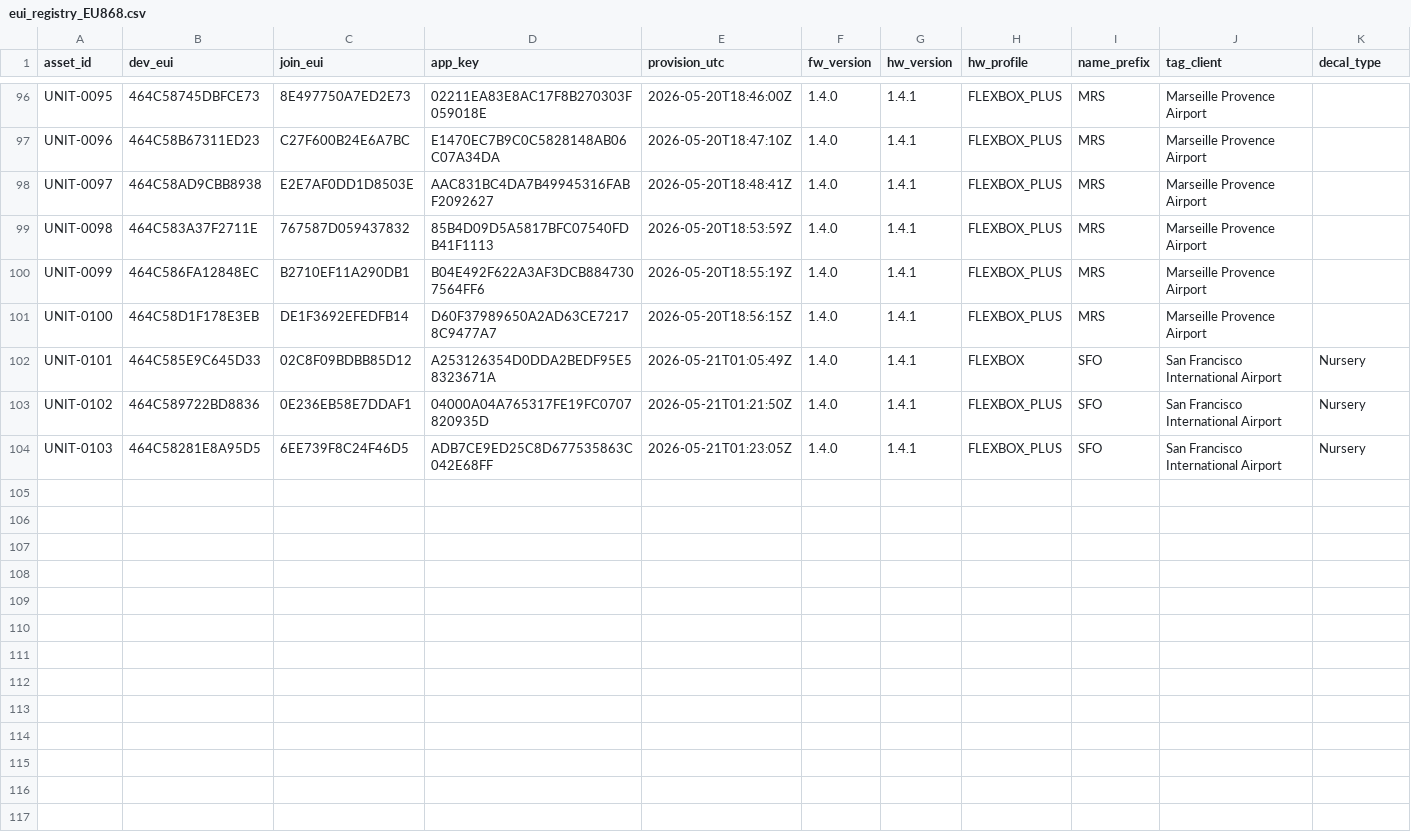
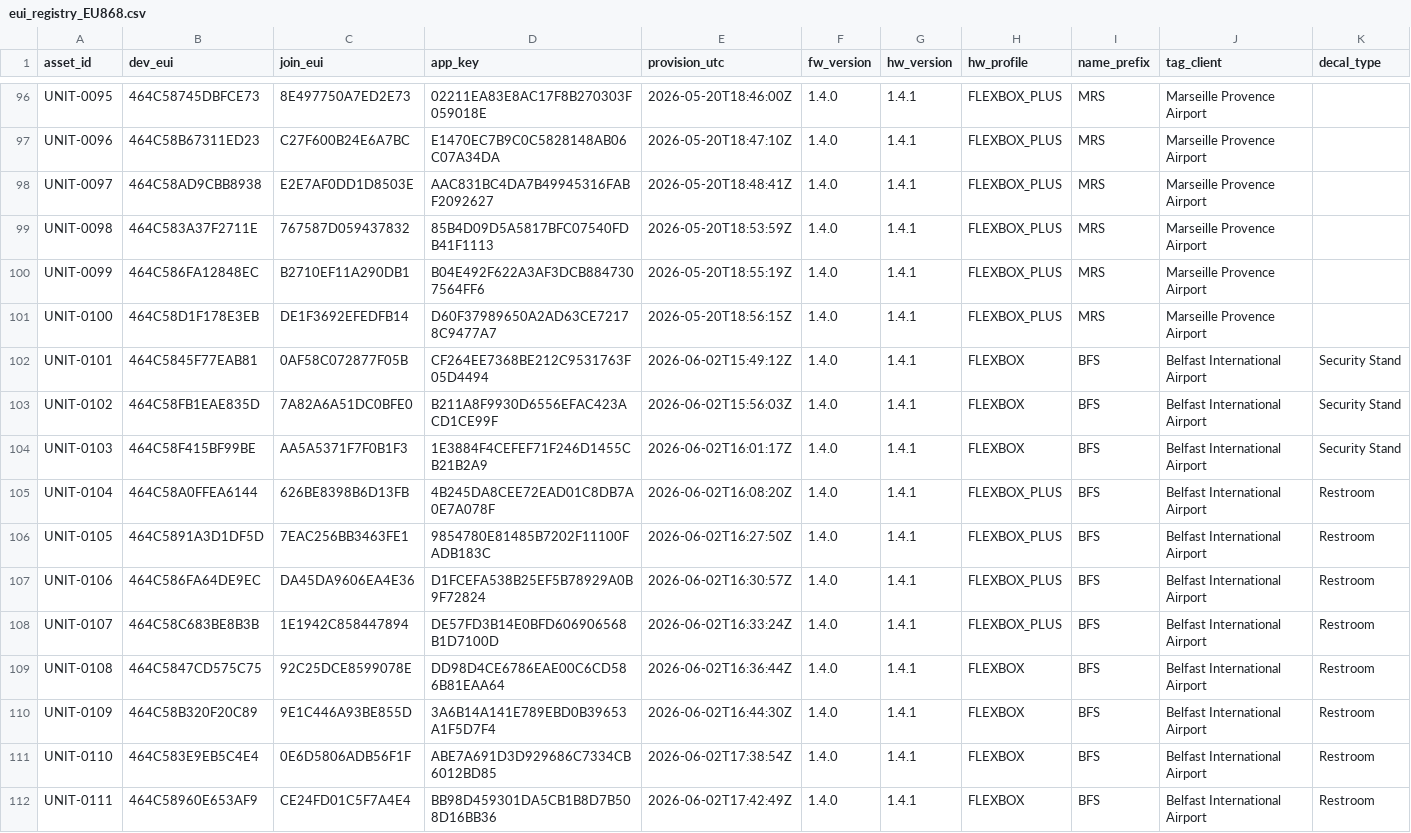
Before and after one commit to quiretech/FeedbackNow, a CSV file: v1.1/onboarding/flexbox_euis/eui_registry_EU868.csv, drawn as a sheet; only a part is shown, gaps mark what is left out; the diff names each change by its address in the sheet, - before the commit and + after, or states it on an @@ line.

```diff
--- a/v1.1/onboarding/flexbox_euis/eui_registry_EU868.csv
+++ b/v1.1/onboarding/flexbox_euis/eui_registry_EU868.csv
-B102 (dev_eui): 464C585E9C645D33
+B102 (dev_eui): 464C5845F77EAB81
-C102 (join_eui): 02C8F09BDBB85D12
+C102 (join_eui): 0AF58C072877F05B
-D102 (app_key): A253126354D0DDA2BEDF95E58323671A
+D102 (app_key): CF264EE7368BE212C9531763F05D4494
-E102 (provision_utc): 2026-05-21T01:05:49Z
+E102 (provision_utc): 2026-06-02T15:49:12Z
-I102:I104 (name_prefix): SFO
+I102:I104 (name_prefix): BFS
-J102:J104 (tag_client): San Francisco International Airport
+J102:J104 (tag_client): Belfast International Airport
-K102:K104 (decal_type): Nursery
+K102:K104 (decal_type): Security Stand
-B103 (dev_eui): 464C589722BD8836
+B103 (dev_eui): 464C58FB1EAE835D
-C103 (join_eui): 0E236EB58E7DDAF1
+C103 (join_eui): 7A82A6A51DC0BFE0
-D103 (app_key): 04000A04A765317FE19FC0707820935D
+D103 (app_key): B211A8F9930D6556EFAC423ACD1CE99F
-E103 (provision_utc): 2026-05-21T01:21:50Z
+E103 (provision_utc): 2026-06-02T15:56:03Z
-H103:H104 (hw_profile): FLEXBOX_PLUS
+H103:H104 (hw_profile): FLEXBOX
-B104 (dev_eui): 464C58281E8A95D5
+B104 (dev_eui): 464C58F415BF99BE
-C104 (join_eui): 6EE739F8C24F46D5
+C104 (join_eui): AA5A5371F7F0B1F3
-D104 (app_key): ADB7CE9ED25C8D677535863C042E68FF
+D104 (app_key): 1E3884F4CEFEF71F246D1455CB21B2A9
-E104 (provision_utc): 2026-05-21T01:23:05Z
+E104 (provision_utc): 2026-06-02T16:01:17Z
+row 105: UNIT-0104 | 464C58A0FFEA6144 | 626BE8398B6D13FB | 4B245DA8CEE72EAD01C8DB7A0E7A078F | 2026-06-02T16:08:20Z | 1.4.0 | 1.4.1 | FLEXBOX_PLUS | BFS | Belfast International Airport | Restroom
+row 106: UNIT-0105 | 464C5891A3D1DF5D | 7EAC256BB3463FE1 | 9854780E81485B7202F11100FADB183C | 2026-06-02T16:27:50Z | 1.4.0 | 1.4.1 | FLEXBOX_PLUS | BFS | Belfast International Airport | Restroom
+row 107: UNIT-0106 | 464C586FA64DE9EC | DA45DA9606EA4E36 | D1FCEFA538B25EF5B78929A0B9F72824 | 2026-06-02T16:30:57Z | 1.4.0 | 1.4.1 | FLEXBOX_PLUS | BFS | Belfast International Airport | Restroom
+row 108: UNIT-0107 | 464C58C683BE8B3B | 1E1942C858447894 | DE57FD3B14E0BFD606906568B1D7100D | 2026-06-02T16:33:24Z | 1.4.0 | 1.4.1 | FLEXBOX_PLUS | BFS | Belfast International Airport | Restroom
+row 109: UNIT-0108 | 464C5847CD575C75 | 92C25DCE8599078E | DD98D4CE6786EAE00C6CD586B81EAA64 | 2026-06-02T16:36:44Z | 1.4.0 | 1.4.1 | FLEXBOX | BFS | Belfast International Airport | Restroom
+row 110: UNIT-0109 | 464C58B320F20C89 | 9E1C446A93BE855D | 3A6B14A141E789EBD0B39653A1F5D7F4 | 2026-06-02T16:44:30Z | 1.4.0 | 1.4.1 | FLEXBOX | BFS | Belfast International Airport | Restroom
+row 111: UNIT-0110 | 464C583E9EB5C4E4 | 0E6D5806ADB56F1F | ABE7A691D3D929686C7334CB6012BD85 | 2026-06-02T17:38:54Z | 1.4.0 | 1.4.1 | FLEXBOX | BFS | Belfast International Airport | Restroom
+row 112: UNIT-0111 | 464C58960E653AF9 | CE24FD01C5F7A4E4 | BB98D459301DA5CB1B8D7B508D16BB36 | 2026-06-02T17:42:49Z | 1.4.0 | 1.4.1 | FLEXBOX | BFS | Belfast International Airport | Restroom
```
Also changed, not shown: 26 other files.
